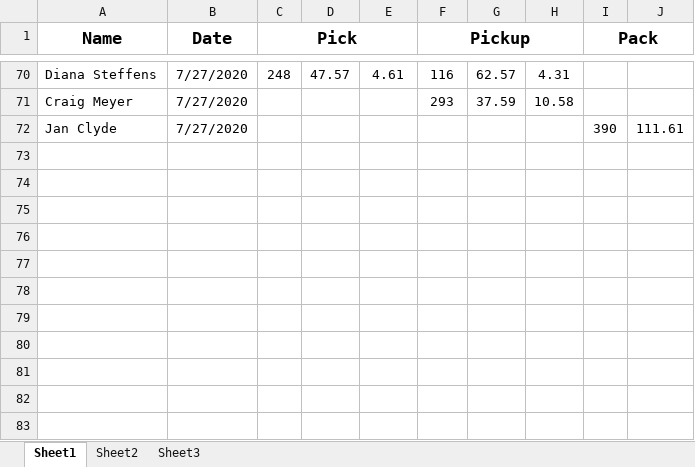
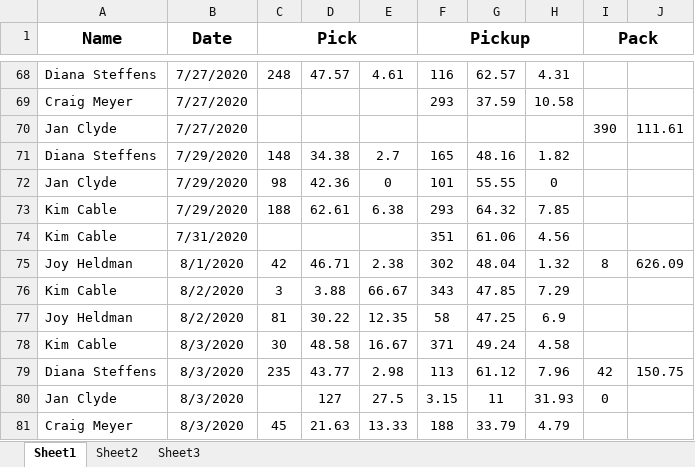
Before and after one commit to cableredi/fulfillment, an Excel workbook: Stats.xlsx, sheet Sheet1, drawn as a sheet; only a part is shown, gaps mark what is left out; values as stored, in another font and other column widths than the file's, no borders; the diff covers the shown part only; the diff names each change by its address in the sheet, - before the commit and + after, or states it on an @@ line.

```diff
--- a/Stats.xlsx (sheet Sheet1)
+++ b/Stats.xlsx (sheet Sheet1)
+row 71: Diana Steffens | 7/29/2020 | 148 | 34.38 | 2.7 | 165 | 48.16 | 1.82
+row 72: Jan Clyde | 7/29/2020 | 98 | 42.36 | 0 | 101 | 55.55 | 0
+row 73: Kim Cable | 7/29/2020 | 188 | 62.61 | 6.38 | 293 | 64.32 | 7.85
+row 74: Kim Cable | 7/31/2020 |  |  |  | 351 | 61.06 | 4.56
+row 75: Joy Heldman | 8/1/2020 | 42 | 46.71 | 2.38 | 302 | 48.04 | 1.32 | 8 | 626.09
+row 76: Kim Cable | 8/2/2020 | 3 | 3.88 | 66.67 | 343 | 47.85 | 7.29
+row 77: Joy Heldman | 8/2/2020 | 81 | 30.22 | 12.35 | 58 | 47.25 | 6.9
+row 78: Kim Cable | 8/3/2020 | 30 | 48.58 | 16.67 | 371 | 49.24 | 4.58
+row 79: Diana Steffens | 8/3/2020 | 235 | 43.77 | 2.98 | 113 | 61.12 | 7.96 | 42 | 150.75
+row 80: Jan Clyde | 8/3/2020 |  | 127 | 27.5 | 3.15 | 11 | 31.93 | 0
+row 81: Craig Meyer | 8/3/2020 | 45 | 21.63 | 13.33 | 188 | 33.79 | 4.79
```
Also changed, not shown: 2 removed rows and cell formats elsewhere in this sheet, 30 other files.
